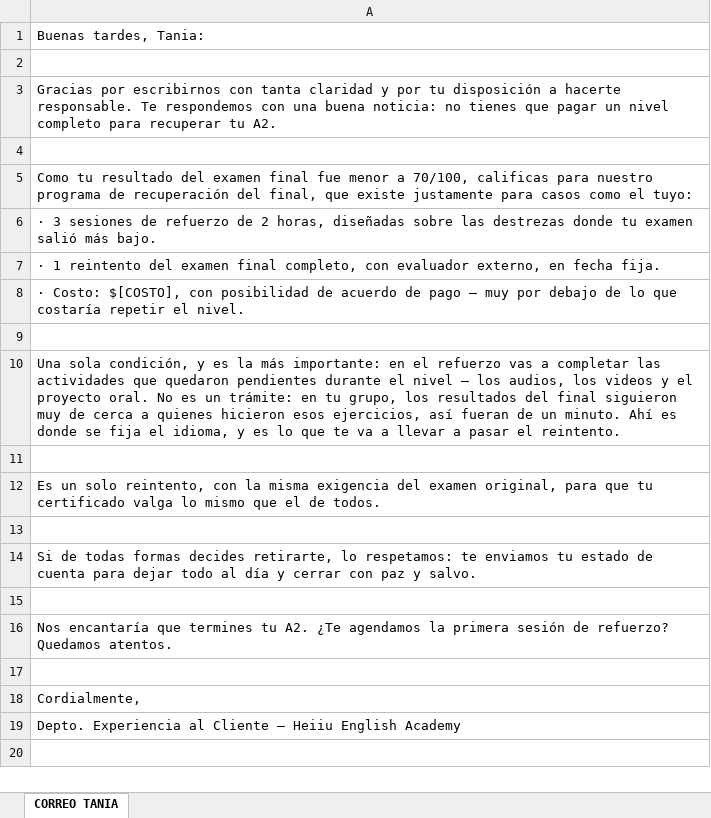
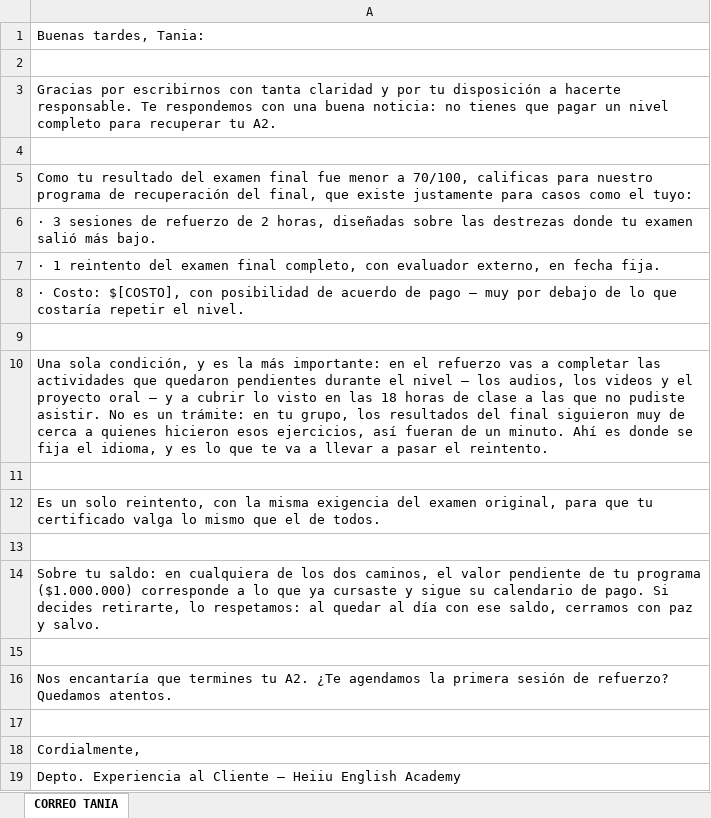
Before and after one commit to gomezrdiana/Plan-academico, an Excel workbook: recursos/experiencia_cliente/Tania/RESPUESTA_TANIA.xlsx, sheet CORREO TANIA, drawn as a sheet; values as stored, in another font and other column widths than the file's, no borders; the diff names each change by its address in the sheet, - before the commit and + after, or states it on an @@ line.

```diff
--- a/recursos/experiencia_cliente/Tania/RESPUESTA_TANIA.xlsx (sheet CORREO TANIA)
+++ b/recursos/experiencia_cliente/Tania/RESPUESTA_TANIA.xlsx (sheet CORREO TANIA)
-A10: …el proyecto oral. No es…
+A10: …el proyecto oral — y a cubrir lo visto en las 18 horas de clase a las que no pudiste asistir. No es…
-A14: Si de todas formas decides retirarte, lo respetamos: te enviamos tu estado de cuenta para dejar todo al día y cerrar con paz…
+A14: Sobre tu saldo: en cualquiera de los dos caminos, el valor pendiente de tu programa ($1.000.000) corresponde a lo que ya cursaste y sigue su calendario de pago. Si decides retirarte, lo respetamos: al quedar al día con ese saldo, cerramos con paz…
```
